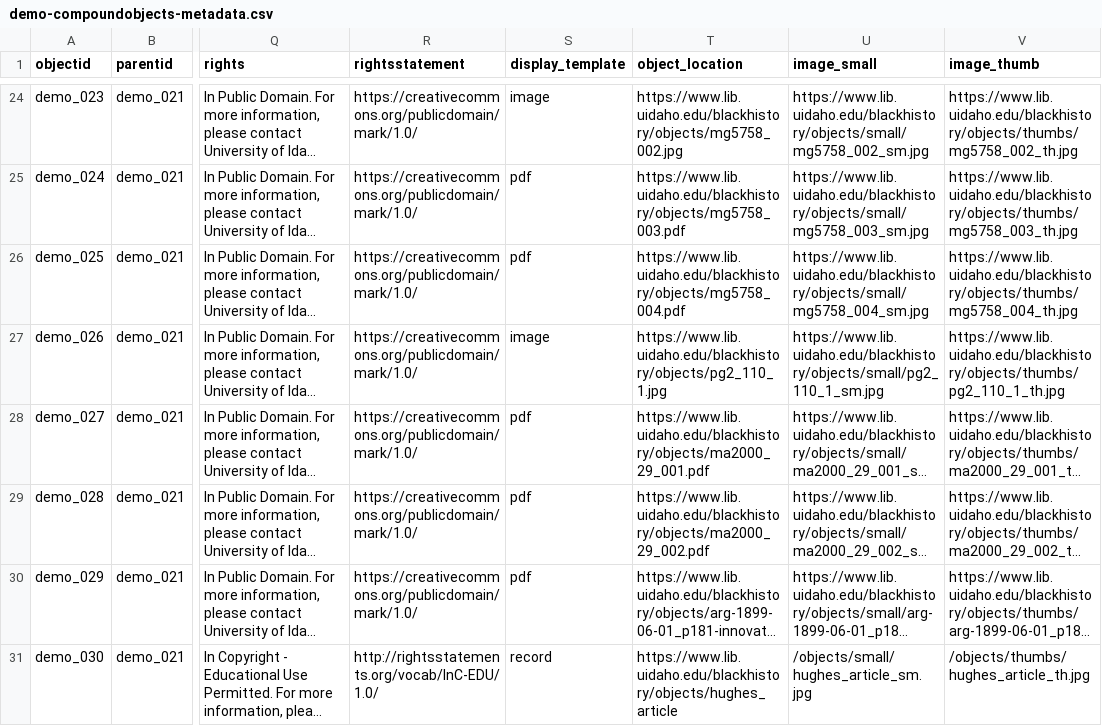
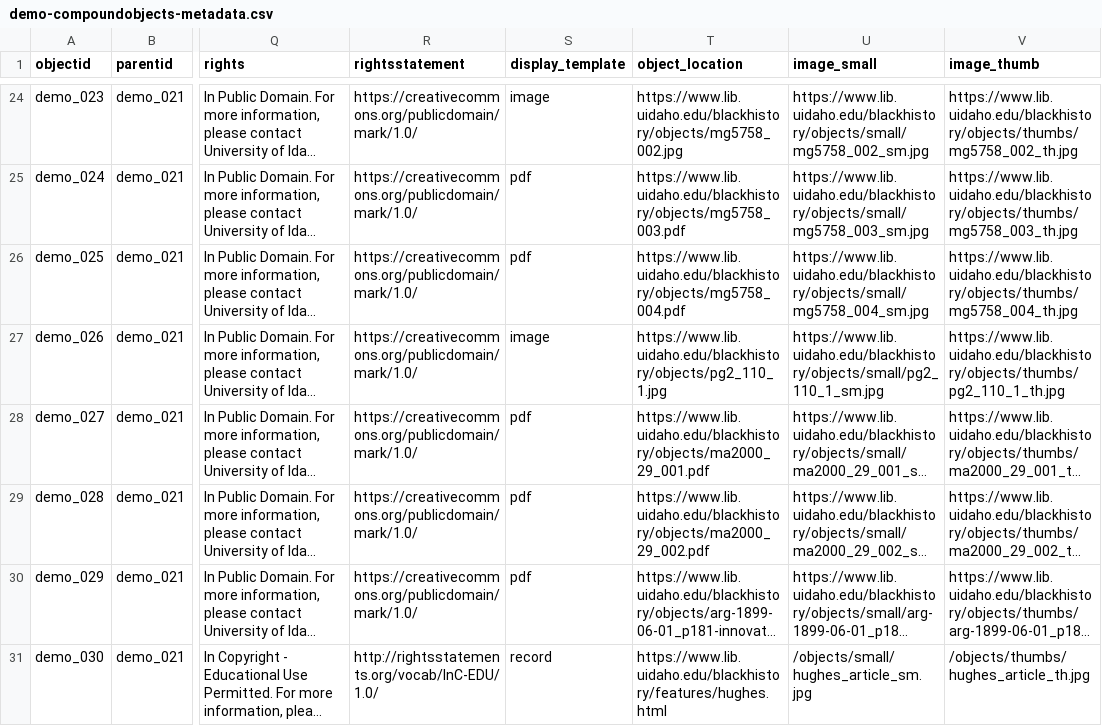
Before and after one commit to CollectionBuilder/collectionbuilder-csv, a CSV file: _data/demo-compoundobjects-metadata.csv, drawn as a sheet; only a part is shown, gaps mark what is left out; long unchanged cells end in …; the diff names each change by its address in the sheet, - before the commit and + after, or states it on an @@ line.

Commit message:
fix hughes article link

```diff
--- a/_data/demo-compoundobjects-metadata.csv
+++ b/_data/demo-compoundobjects-metadata.csv
-T31 (object_location): https://www.lib.uidaho.edu/blackhistory/objects/hughes_article
+T31 (object_location): https://www.lib.uidaho.edu/blackhistory/features/hughes.html
```
